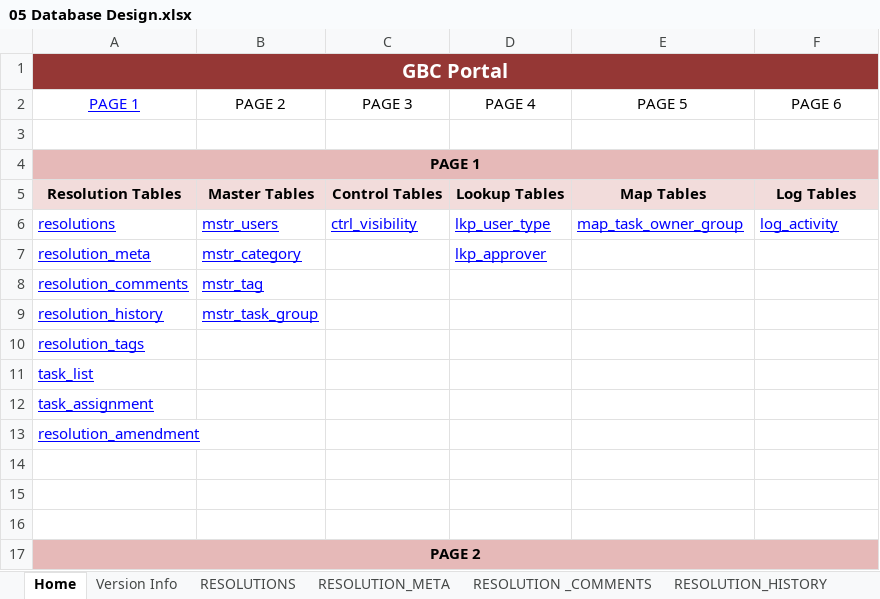
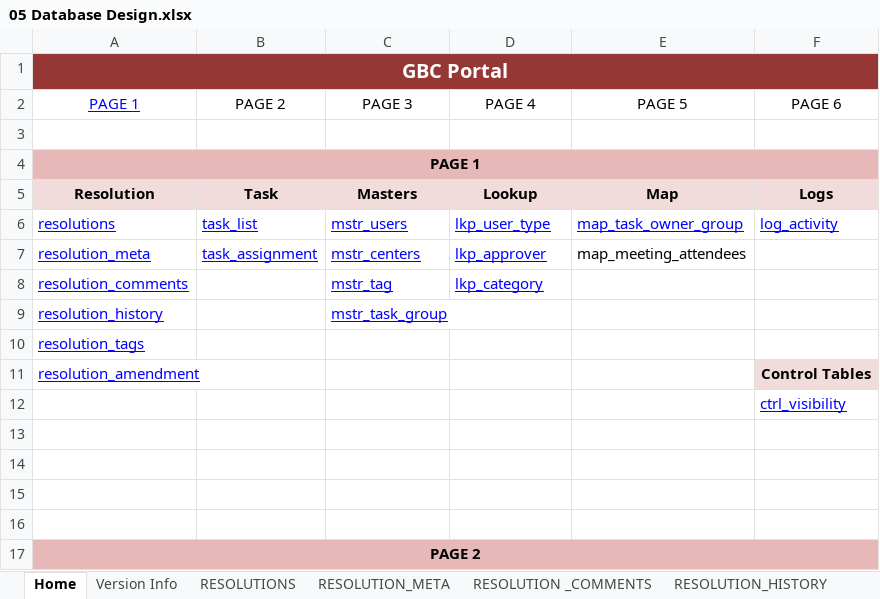
Before and after one commit to basavarajskumbar/Applications, an Excel workbook: 01 GBC Portal/05 Database Design.xlsx, sheet Home, drawn as a sheet; values as stored, in another font and other column widths than the file's, no borders; removed rows and columns are numbered as before the commit, all else as after; the diff names each change by its address in the sheet, - before the commit and + after, or states it on an @@ line.

```diff
--- a/01 GBC Portal/05 Database Design.xlsx (sheet Home)
+++ b/01 GBC Portal/05 Database Design.xlsx (sheet Home)
-row 5: Resolution Tables | Master Tables | Control Tables | Lookup Tables | Map Tables | Log Tables
+row 5: Resolution | Task | Masters | Lookup | Map | Logs
-B6: mstr_users
+B6: task_list
-C6: ctrl_visibility
+C6: mstr_users
-B7: mstr_category
+B7: task_assignment
-C7: (empty)
+C7: mstr_centers
-E7: (empty)
+E7: map_meeting_attendees
-row 8: resolution_comments | mstr_tag
+row 8: resolution_comments |  | mstr_tag | lkp_category
-B9: mstr_task_group
+B9: (empty)
-C9: (empty)
+C9: mstr_task_group
-row 11: task_list
-row 12: task_assignment
-F11: (empty)
+F11: Control Tables
-F11 fill: none
+F11 fill: #F2DCDB
+row 12:  |  |  |  |  | ctrl_visibility
+row 13: (empty)
```
Also changed, not shown: sheet LKP_CATEGORY, sheet RESOLUTIONS, sheet RESOLUTION_META, other sheet tabs, formulas that keep their value, 2 other files.
